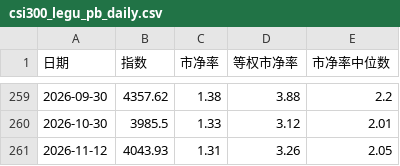
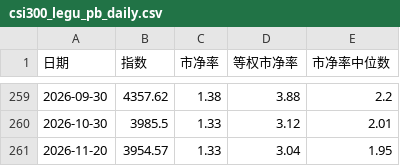
Before and after one commit to yuweijia1992/demo, a CSV file: data/index-valuation/raw/csi300_legu_pb_daily.csv, drawn as a sheet; only a part is shown, gaps mark what is left out.

```diff
--- a/data/index-valuation/raw/csi300_legu_pb_daily.csv
+++ b/data/index-valuation/raw/csi300_legu_pb_daily.csv
@@ -260,2 +260,2 @@
 2026-10-30,3985.5,1.33,3.12,2.01
-2026-11-12,4043.93,1.31,3.26,2.05
+2026-11-20,3954.57,1.33,3.04,1.95
```
Also changed, not shown: data/index-valuation/raw/csi300_legu_pe_ttm_daily.csv, data/index-valuation/valuation-monthly-partial.csv, 4 other files.
